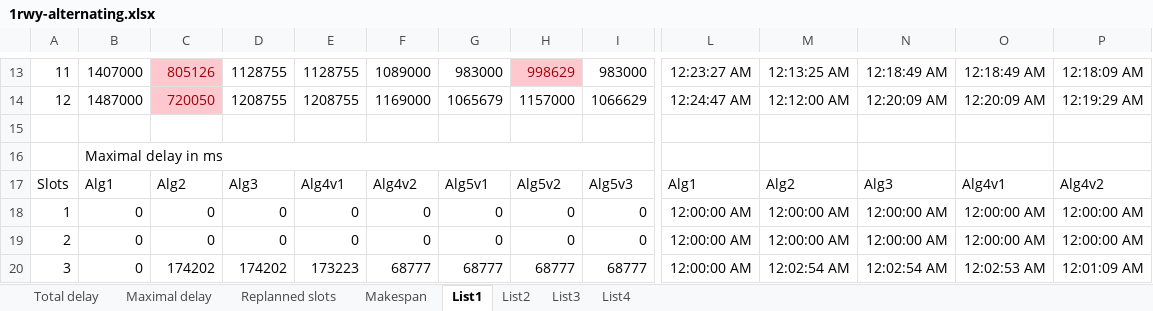
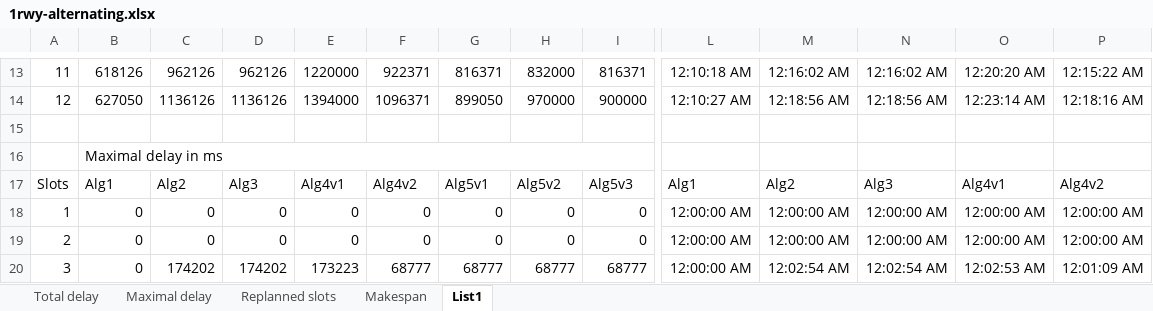
Before and after one commit to Senyx/Thesis, an Excel workbook: src/graphs/1rwy-alternating.xlsx, sheet List1, drawn as a sheet; only a part is shown, gaps mark what is left out; values as stored, in another font and other column widths than the file's, no borders; removed rows and columns are numbered as before the commit, all else as after; rows hold the shown columns only; the diff covers the shown part only; the diff names each change by its address in the sheet, - before the commit and + after, or states it on an @@ line.

```diff
--- a/src/graphs/1rwy-alternating.xlsx (sheet List1)
+++ b/src/graphs/1rwy-alternating.xlsx (sheet List1)
-sheet tab: List2
-sheet tab: List3
-sheet tab: List4
-B13: 1407000
+B13: 618126
-C13: 805126
+C13: 962126
@@ C13 fill: #FFC7CE → none, text colour: #9C0006 → black @@
-D13: 1128755
+D13: 962126
-E13: 1128755
+E13: 1220000
-F13: 1089000
+F13: 922371
-G13: 983000
+G13: 816371
-H13: 998629
+H13: 832000
@@ H13 fill: #FFC7CE → none, text colour: #9C0006 → black @@
-I13: 983000
+I13: 816371
-L13: 12:23:27 AM
+L13: 12:10:18 AM
-M13: 12:13:25 AM
+M13: 12:16:02 AM
-N13: 12:18:49 AM
+N13: 12:16:02 AM
-O13: 12:18:49 AM
+O13: 12:20:20 AM
-P13: 12:18:09 AM
+P13: 12:15:22 AM
-row 14: 12 | 1487000 | 720050 | 1208755 | 1208755 | 1169000 | 1065679 | 1157000 | 1066629 | 12:24:47 AM | 12:12:00 AM | 12:20:09 AM | 12:20:09 AM | 12:19:29 AM
+row 14: 12 | 627050 | 1136126 | 1136126 | 1394000 | 1096371 | 899050 | 970000 | 900000 | 12:10:27 AM | 12:18:56 AM | 12:18:56 AM | 12:23:14 AM | 12:18:16 AM
```
Also changed, not shown: 5 added rows, 5 removed rows, 99 edited cells and cell formats elsewhere in this sheet, charts or pictures, 8 other files.
